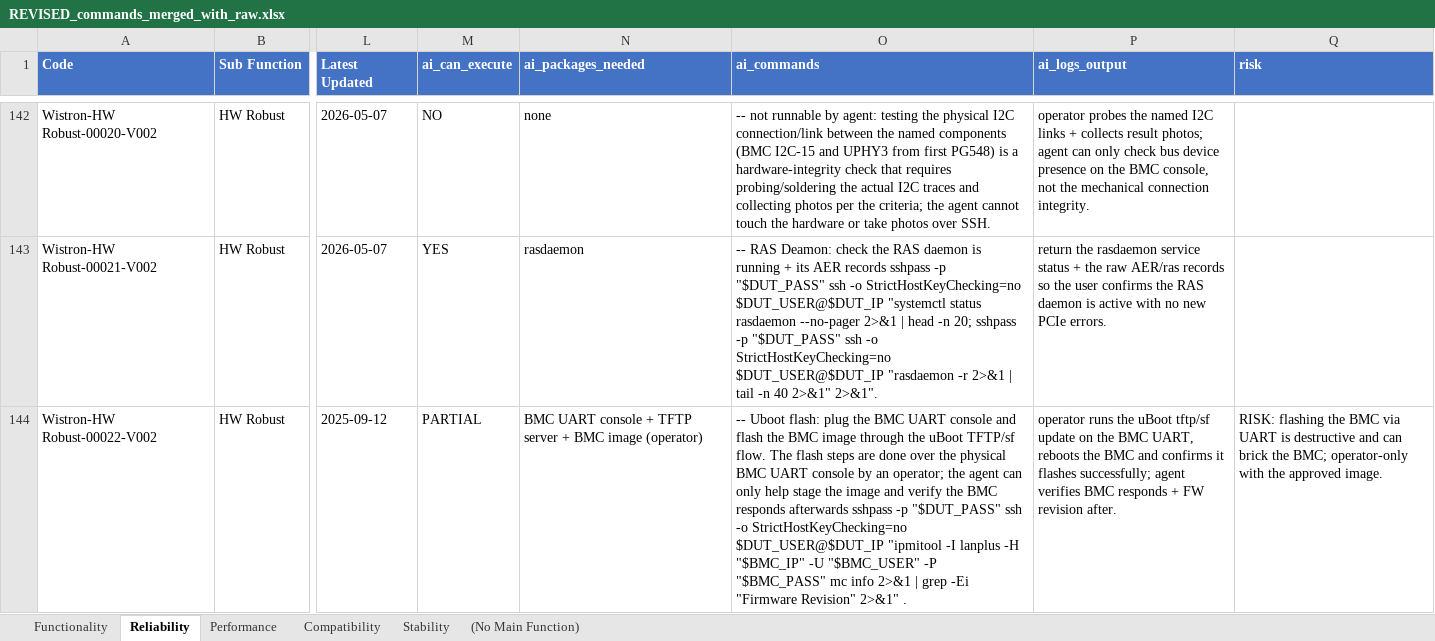
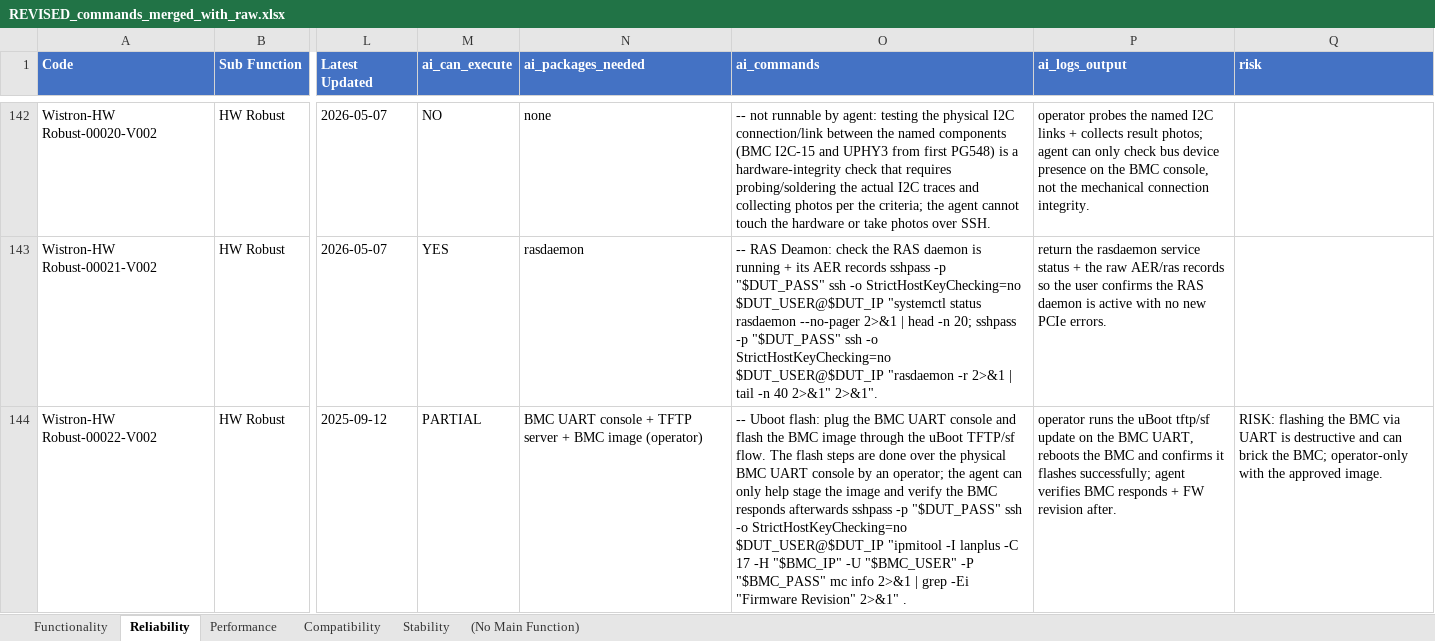
Before and after one commit to wistroneq3300/pa-server-manager, an Excel workbook: data/REVISED_commands_merged_with_raw.xlsx, sheet Reliability, drawn as a sheet; only a part is shown, gaps mark what is left out; values as stored, in another font and other column widths than the file's, no borders; the diff covers the shown part only; the diff names each change by its address in the sheet, - before the commit and + after, or states it on an @@ line.

```diff
--- a/data/REVISED_commands_merged_with_raw.xlsx (sheet Reliability)
+++ b/data/REVISED_commands_merged_with_raw.xlsx (sheet Reliability)
-O144 (ai_commands): …-I lanplus -H "$BMC_IP"…
+O144 (ai_commands): …-I lanplus -C 17 -H "$BMC_IP"…
```
Also changed, not shown: 1 edited cell elsewhere in this sheet, sheet Functionality, sheet Compatibility, 3 other files.
